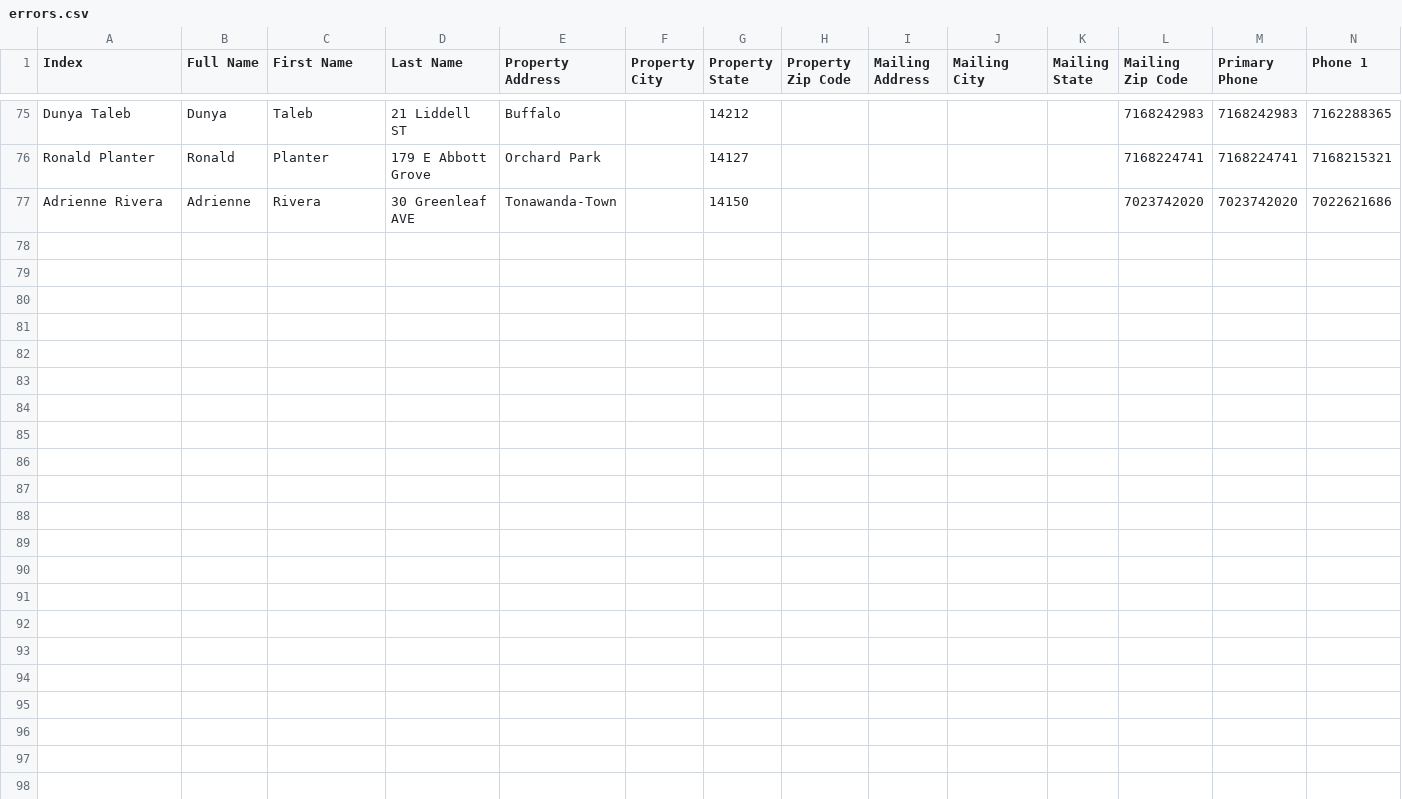
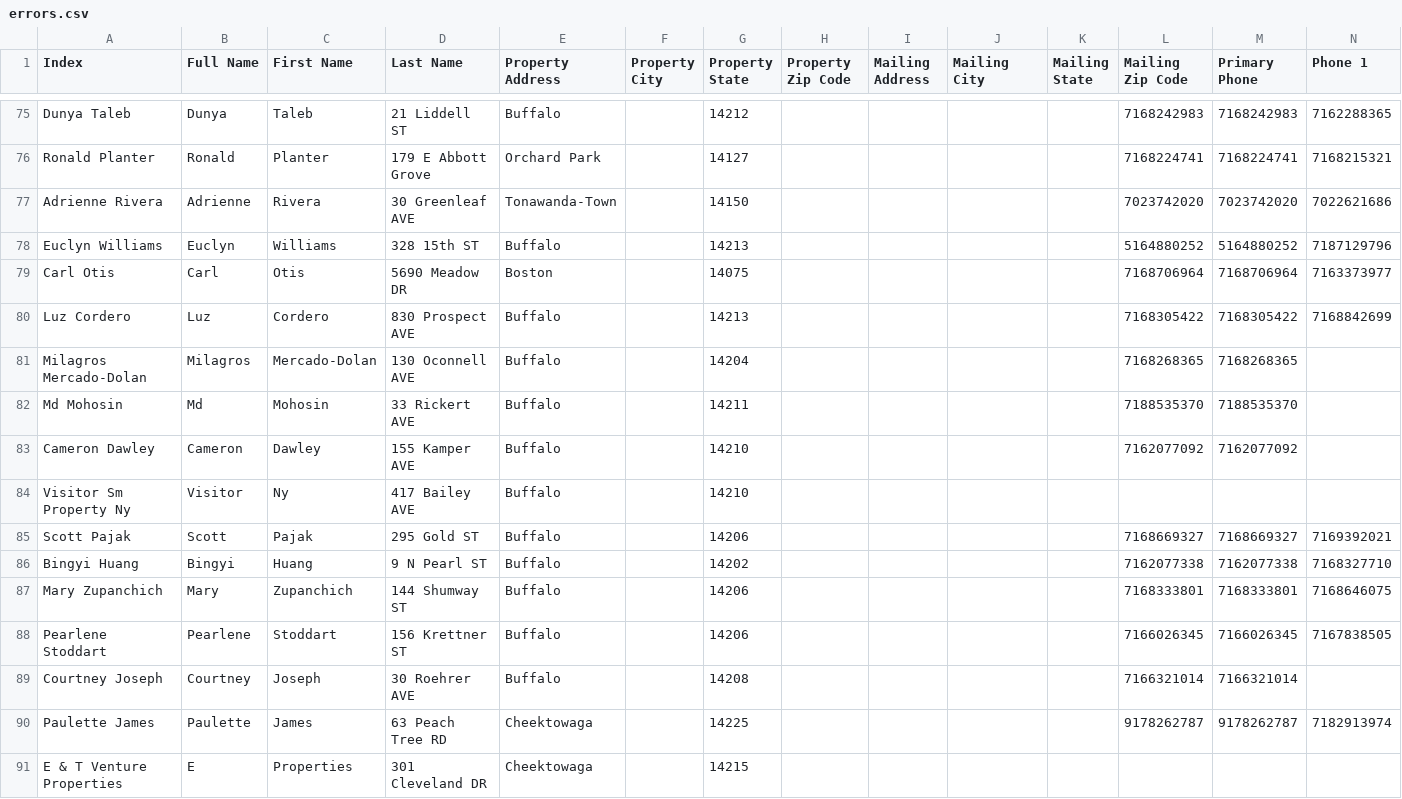
Before and after one commit to WilliamBizier/BuffaloFirst-MyNyMLS, a CSV file: realist/errors.csv, drawn as a sheet; only a part is shown, gaps mark what is left out; rows hold the shown columns only; the diff names each change by its address in the sheet, - before the commit and + after, or states it on an @@ line.

```diff
--- a/realist/errors.csv
+++ b/realist/errors.csv
+row 78: Euclyn Williams | Euclyn | Williams | 328 15th ST | Buffalo |  | 14213 |  |  |  |  | 5164880252 | 5164880252 | 7187129796
+row 79: Carl Otis | Carl | Otis | 5690 Meadow DR | Boston |  | 14075 |  |  |  |  | 7168706964 | 7168706964 | 7163373977
+row 80: Luz Cordero | Luz | Cordero | 830 Prospect AVE | Buffalo |  | 14213 |  |  |  |  | 7168305422 | 7168305422 | 7168842699
+row 81: Milagros Mercado-Dolan | Milagros | Mercado-Dolan | 130 Oconnell AVE | Buffalo |  | 14204 |  |  |  |  | 7168268365 | 7168268365
+row 82: Md Mohosin | Md | Mohosin | 33 Rickert AVE | Buffalo |  | 14211 |  |  |  |  | 7188535370 | 7188535370
+row 83: Cameron Dawley | Cameron | Dawley | 155 Kamper AVE | Buffalo |  | 14210 |  |  |  |  | 7162077092 | 7162077092
+row 84: Visitor Sm Property Ny | Visitor | Ny | 417 Bailey AVE | Buffalo |  | 14210
+row 85: Scott Pajak | Scott | Pajak | 295 Gold ST | Buffalo |  | 14206 |  |  |  |  | 7168669327 | 7168669327 | 7169392021
+row 86: Bingyi Huang | Bingyi | Huang | 9 N Pearl ST | Buffalo |  | 14202 |  |  |  |  | 7162077338 | 7162077338 | 7168327710
+row 87: Mary Zupanchich | Mary | Zupanchich | 144 Shumway ST | Buffalo |  | 14206 |  |  |  |  | 7168333801 | 7168333801 | 7168646075
+row 88: Pearlene Stoddart | Pearlene | Stoddart | 156 Krettner ST | Buffalo |  | 14206 |  |  |  |  | 7166026345 | 7166026345 | 7167838505
+row 89: Courtney Joseph | Courtney | Joseph | 30 Roehrer AVE | Buffalo |  | 14208 |  |  |  |  | 7166321014 | 7166321014
+row 90: Paulette James | Paulette | James | 63 Peach Tree RD | Cheektowaga |  | 14225 |  |  |  |  | 9178262787 | 9178262787 | 7182913974
+row 91: E & T Venture Properties | E | Properties | 301 Cleveland DR | Cheektowaga |  | 14215
```
Also changed, not shown: realist/KnownContacts.csv, realist/NewOwners.csv, 2 other files.
